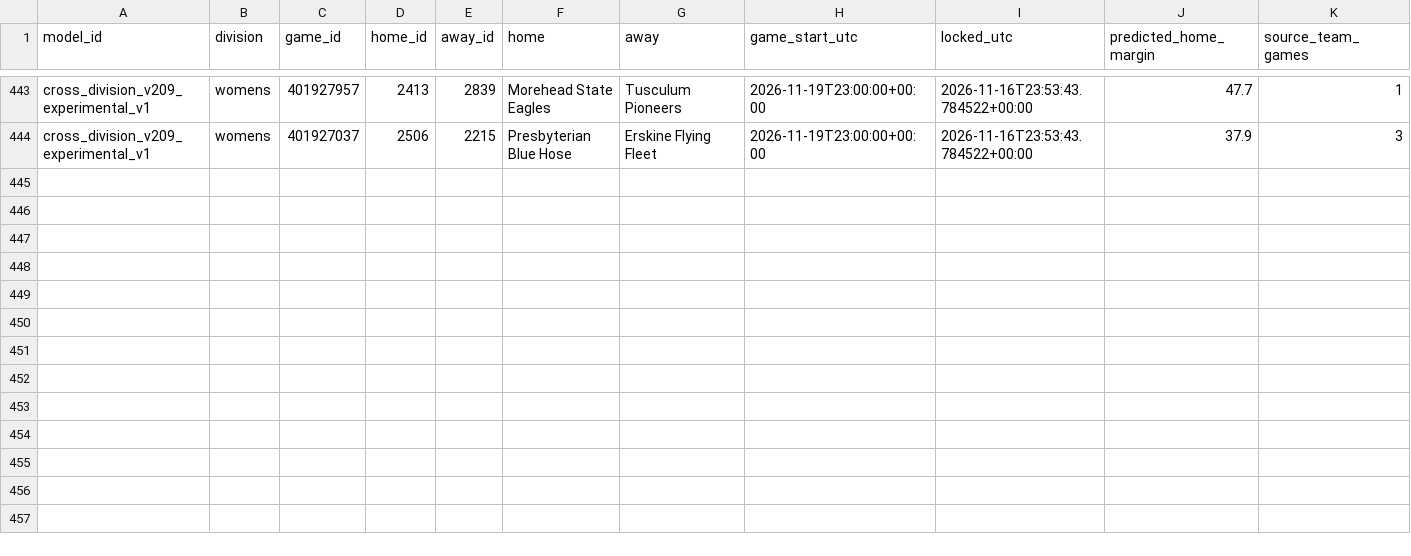
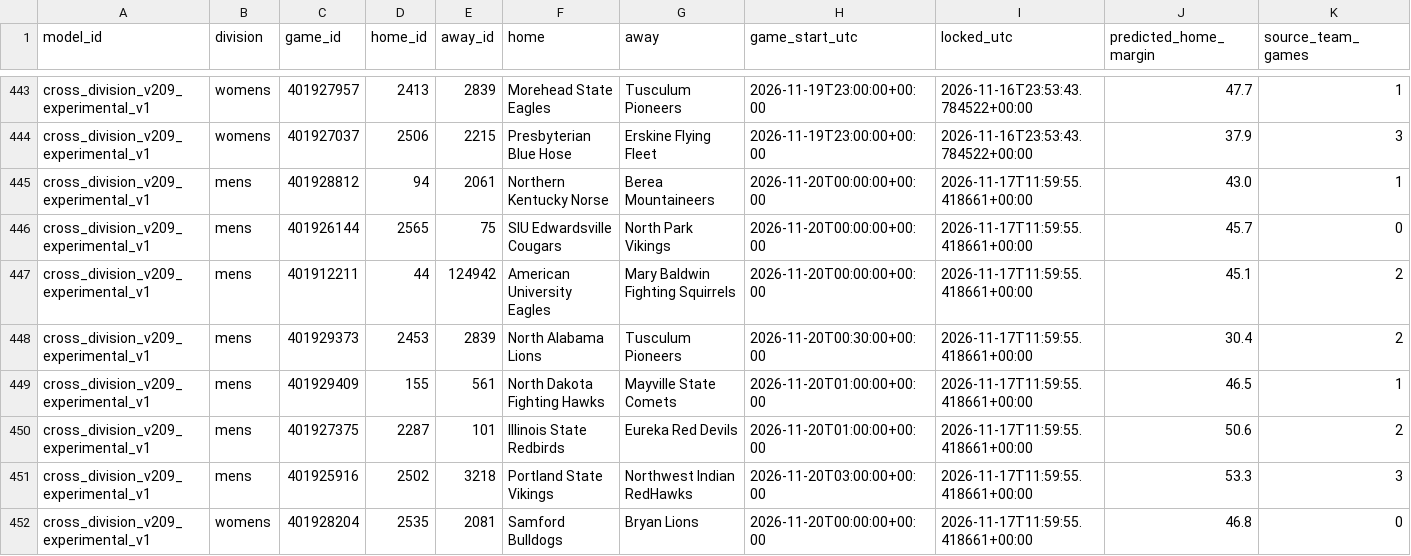
Before and after one commit to hcaver16-arch/college-basketball-ratings, a CSV file: data/cross_division_prospective/2026-27/forecasts.csv, drawn as a sheet; only a part is shown, gaps mark what is left out; rows hold the shown columns only; the diff names each change by its address in the sheet, - before the commit and + after, or states it on an @@ line.

```diff
--- a/data/cross_division_prospective/2026-27/forecasts.csv
+++ b/data/cross_division_prospective/2026-27/forecasts.csv
+row 445: cross_division_v209_experimental_v1 | mens | 401928812 | 94 | 2061 | Northern Kentucky Norse | Berea Mountaineers | 2026-11-20T00:00:00+00:00 | 2026-11-17T11:59:55.418661+00:00 | 43.0 | 1
+row 446: cross_division_v209_experimental_v1 | mens | 401926144 | 2565 | 75 | SIU Edwardsville Cougars | North Park Vikings | 2026-11-20T00:00:00+00:00 | 2026-11-17T11:59:55.418661+00:00 | 45.7 | 0
+row 447: cross_division_v209_experimental_v1 | mens | 401912211 | 44 | 124942 | American University Eagles | Mary Baldwin Fighting Squirrels | 2026-11-20T00:00:00+00:00 | 2026-11-17T11:59:55.418661+00:00 | 45.1 | 2
+row 448: cross_division_v209_experimental_v1 | mens | 401929373 | 2453 | 2839 | North Alabama Lions | Tusculum Pioneers | 2026-11-20T00:30:00+00:00 | 2026-11-17T11:59:55.418661+00:00 | 30.4 | 2
+row 449: cross_division_v209_experimental_v1 | mens | 401929409 | 155 | 561 | North Dakota Fighting Hawks | Mayville State Comets | 2026-11-20T01:00:00+00:00 | 2026-11-17T11:59:55.418661+00:00 | 46.5 | 1
+row 450: cross_division_v209_experimental_v1 | mens | 401927375 | 2287 | 101 | Illinois State Redbirds | Eureka Red Devils | 2026-11-20T01:00:00+00:00 | 2026-11-17T11:59:55.418661+00:00 | 50.6 | 2
+row 451: cross_division_v209_experimental_v1 | mens | 401925916 | 2502 | 3218 | Portland State Vikings | Northwest Indian RedHawks | 2026-11-20T03:00:00+00:00 | 2026-11-17T11:59:55.418661+00:00 | 53.3 | 3
+row 452: cross_division_v209_experimental_v1 | womens | 401928204 | 2535 | 2081 | Samford Bulldogs | Bryan Lions | 2026-11-20T00:00:00+00:00 | 2026-11-17T11:59:55.418661+00:00 | 46.8 | 0
```
Also changed, not shown: data/cross_division_prospective/2026-27/results.csv, 1 other file.
